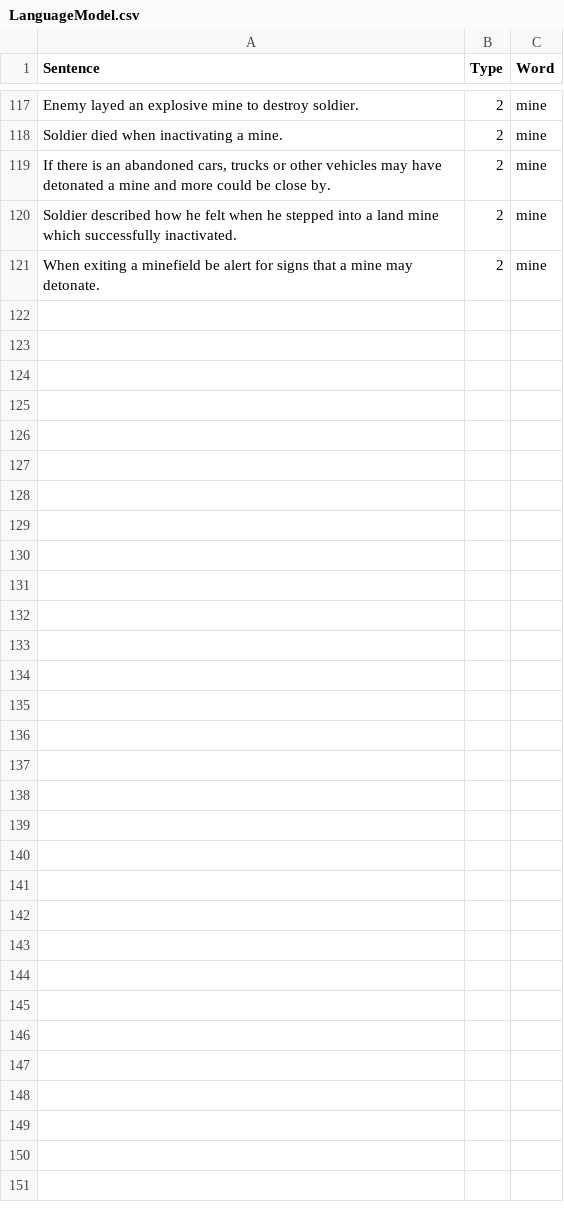
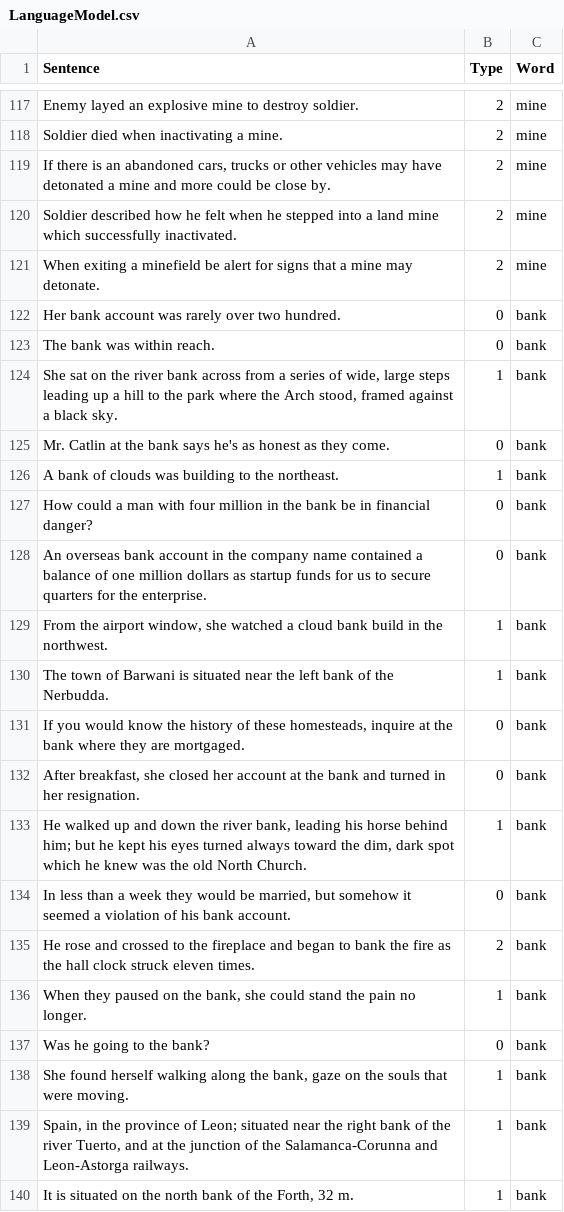
Before and after one commit to minoli-a/research, a CSV file: TrainingModel/LanguageModel.csv, drawn as a sheet; only a part is shown, gaps mark what is left out; the diff covers the shown part only; the diff names each change by its address in the sheet, - before the commit and + after, or states it on an @@ line.

Commit message:
add bank to the collection

```diff
--- a/TrainingModel/LanguageModel.csv
+++ b/TrainingModel/LanguageModel.csv
+row 122: Her bank account was rarely over two hundred. | 0 | bank
+row 123: The bank was within reach. | 0 | bank
+row 124: She sat on the river bank across from a series of wide, large steps leading up a hill to the park where the Arch stood, framed against a black sky. | 1 | bank
+row 125: Mr. Catlin at the bank says he's as honest as they come. | 0 | bank
+row 126: A bank of clouds was building to the northeast. | 1 | bank
+row 127: How could a man with four million in the bank be in financial danger? | 0 | bank
+row 128: An overseas bank account in the company name contained a balance of one million dollars as startup funds for us to secure quarters for the enterprise. | 0 | bank
+row 129: From the airport window, she watched a cloud bank build in the northwest. | 1 | bank
+row 130: The town of Barwani is situated near the left bank of the Nerbudda. | 1 | bank
+row 131: If you would know the history of these homesteads, inquire at the bank where they are mortgaged. | 0 | bank
+row 132: After breakfast, she closed her account at the bank and turned in her resignation. | 0 | bank
+row 133: He walked up and down the river bank, leading his horse behind him; but he kept his eyes turned always toward the dim, dark spot which he knew was the old North Church. | 1 | bank
+row 134: In less than a week they would be married, but somehow it seemed a violation of his bank account. | 0 | bank
+row 135: He rose and crossed to the fireplace and began to bank the fire as the hall clock struck eleven times. | 2 | bank
+row 136: When they paused on the bank, she could stand the pain no longer. | 1 | bank
+row 137: Was he going to the bank? | 0 | bank
+row 138: She found herself walking along the bank, gaze on the souls that were moving. | 1 | bank
+row 139: Spain, in the province of Leon; situated near the right bank of the river Tuerto, and at the junction of the Salamanca-Corunna and Leon-Astorga railways. | 1 | bank
+row 140: It is situated on the north bank of the Forth, 32 m. | 1 | bank
```
Also changed, not shown: 11 added rows elsewhere in this file, TestModel/SinhalaMeaningsForWord.csv.
